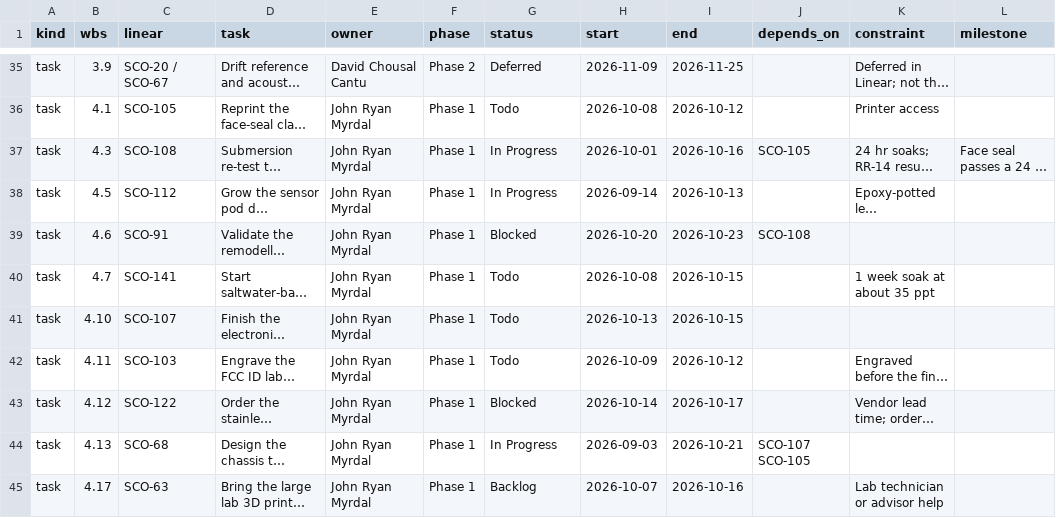
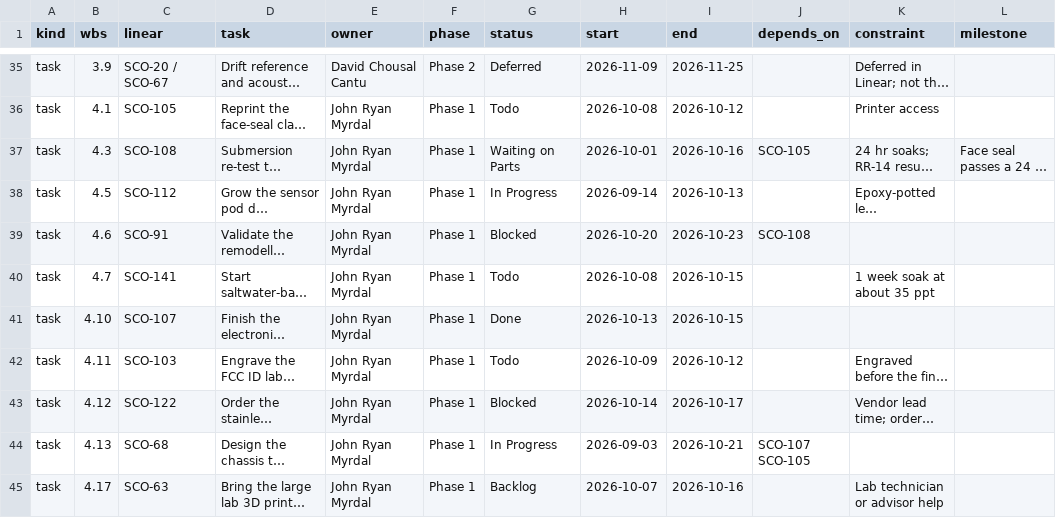
Before and after one commit to David-Chousal/S.C.O.U.T., a CSV file: docs/planning/wbs-tasks.csv, drawn as a sheet; only a part is shown, gaps mark what is left out; long unchanged cells end in …; the diff covers the shown part only; the diff names each change by its address in the sheet, - before the commit and + after, or states it on an @@ line.

```diff
--- a/docs/planning/wbs-tasks.csv
+++ b/docs/planning/wbs-tasks.csv
-G37 (status): In Progress
+G37 (status): Waiting on Parts
-G41 (status): Todo
+G41 (status): Done
```
Also changed, not shown: 10 edited cells elsewhere in this file, 6 other files.
